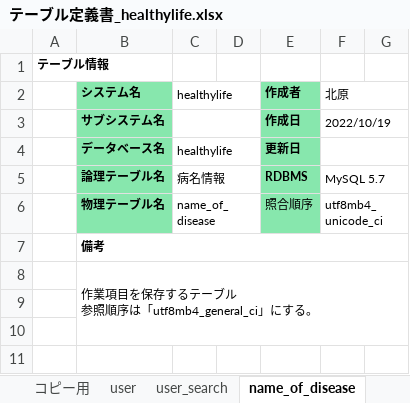
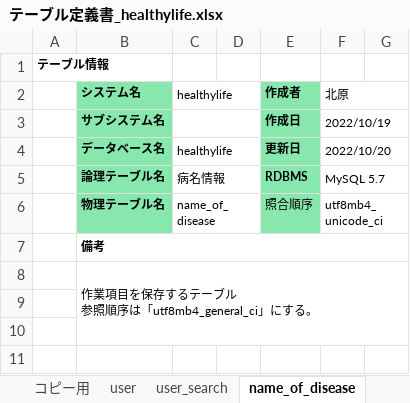
Before and after one commit to KitaharaT777/healthylife, an Excel workbook: doc/詳細設計/テーブル定義書_healthylife.xlsx, sheet name_of_disease, drawn as a sheet; only a part is shown; values as stored, in another font and other column widths than the file's, no borders; the diff names each change by its address in the sheet, - before the commit and + after, or states it on an @@ line.

```diff
--- a/doc/詳細設計/テーブル定義書_healthylife.xlsx (sheet name_of_disease)
+++ b/doc/詳細設計/テーブル定義書_healthylife.xlsx (sheet name_of_disease)
-F4: (empty)
+F4: 2022/10/20
```
Also changed, not shown: sheet user_search, sheet user, sheet テーブル一覧, other sheet tabs.
